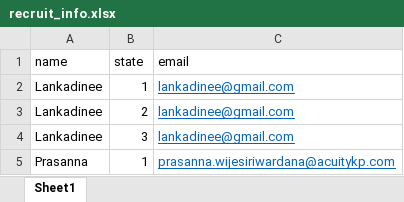
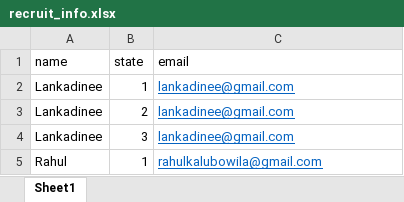
Before and after one commit to r3babba/akp-email, an Excel workbook: recruit_info.xlsx, sheet Sheet1, drawn as a sheet; values as stored, in another font and other column widths than the file's, no borders; removed rows and columns are numbered as before the commit, all else as after; the diff names each change by its address in the sheet, - before the commit and + after, or states it on an @@ line.

```diff
--- a/recruit_info.xlsx (sheet Sheet1)
+++ b/recruit_info.xlsx (sheet Sheet1)
-row 5: Prasanna | 1 | prasanna.wijesiriwardana@acuitykp.com
+row 5: Rahul | 1 | rahulkalubowila@gmail.com
```
Also changed, not shown: 3 other files.
